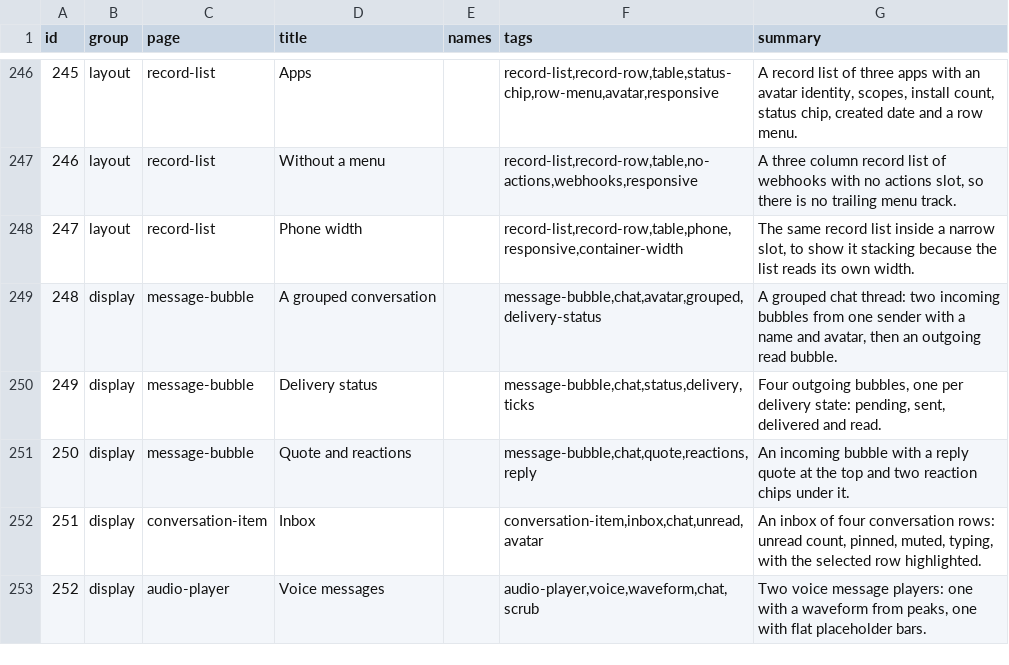
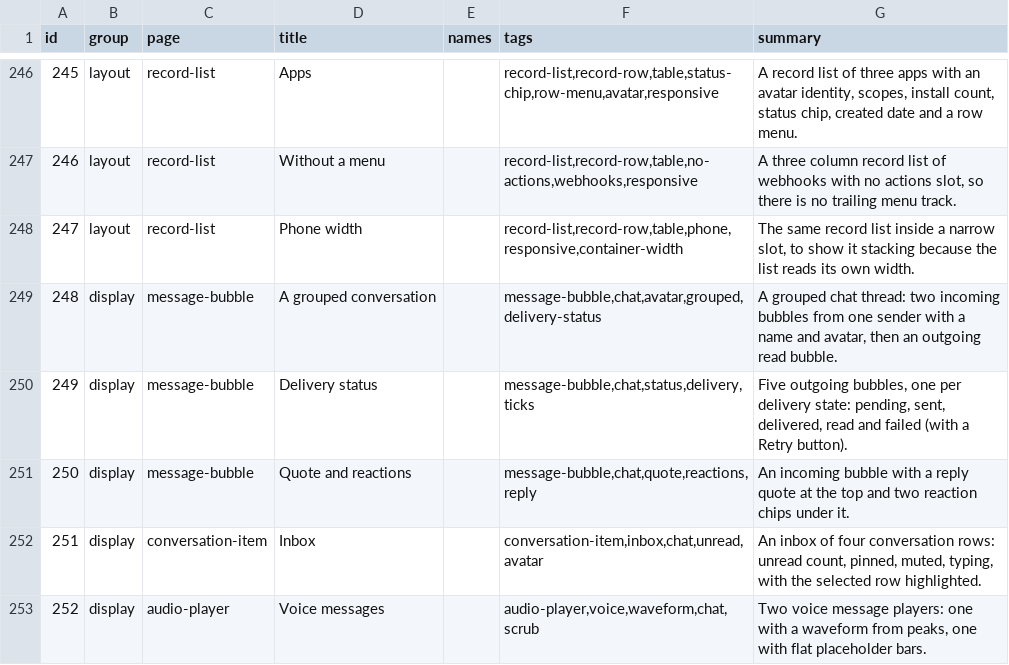
Before and after one commit to codeatlasdev/ui, a TSV file: site/public/api/v1/en/catalog.tsv, drawn as a sheet; only a part is shown, gaps mark what is left out.

Commit message:
feat: messageBubble: failed status with retry and a clickable quote (#893)

```diff
--- a/site/public/api/v1/en/catalog.tsv
+++ b/site/public/api/v1/en/catalog.tsv
@@ -249,3 +249,3 @@ id	group	page	title	names	tags	summary
 248	display	message-bubble	A grouped conversation		message-bubble,chat,avatar,grouped,delivery-status	A grouped chat thread: two incoming bubbles from one sender with a name and avatar, then an outgoing read bubble.
-249	display	message-bubble	Delivery status		message-bubble,chat,status,delivery,ticks	Four outgoing bubbles, one per delivery state: pending, sent, delivered and read.
+249	display	message-bubble	Delivery status		message-bubble,chat,status,delivery,ticks	Five outgoing bubbles, one per delivery state: pending, sent, delivered, read and failed (with a Retry button).
 250	display	message-bubble	Quote and reactions		message-bubble,chat,quote,reactions,reply	An incoming bubble with a reply quote at the top and two reaction chips under it.
```
Also changed, not shown: 17 other files.
